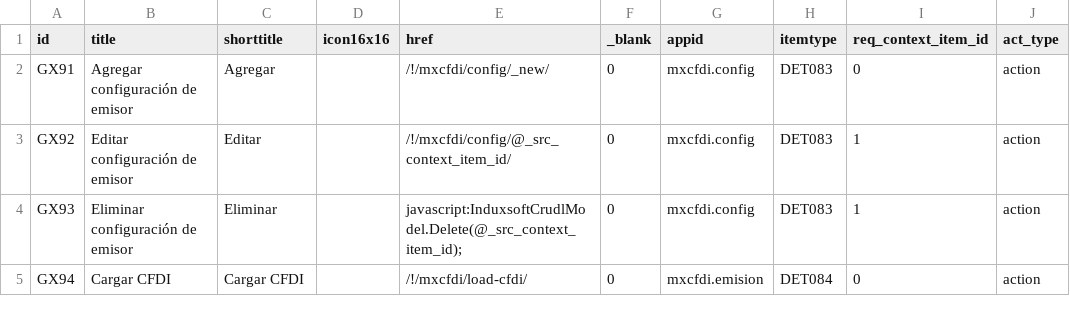
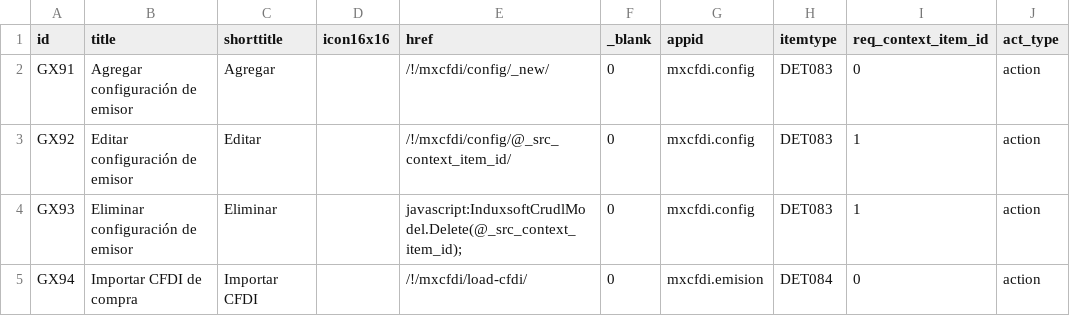
Before and after one commit to Induxsoft/mxcfdi, a CSV file: src/mxcfdi/_install/app_info/sys_app_item_action.csv, drawn as a sheet.

```diff
--- a/src/mxcfdi/_install/app_info/sys_app_item_action.csv
+++ b/src/mxcfdi/_install/app_info/sys_app_item_action.csv
@@ -4,2 +4,2 @@ GX92,Editar configuración de emisor,Editar,,/!/mxcfdi/config/@_src_context_item
 GX93,Eliminar configuración de emisor,Eliminar,,javascript:InduxsoftCrudlModel.Delete(@_src_context_item_id);,0,mxcfdi.config,DET083,1,action
-GX94,Cargar CFDI,Cargar CFDI,,/!/mxcfdi/load-cfdi/,0,mxcfdi.emision,DET084,0,action
+GX94,Importar CFDI de compra,Importar CFDI,,/!/mxcfdi/load-cfdi/,0,mxcfdi.emision,DET084,0,action
```
Also changed, not shown: 1 other file.
